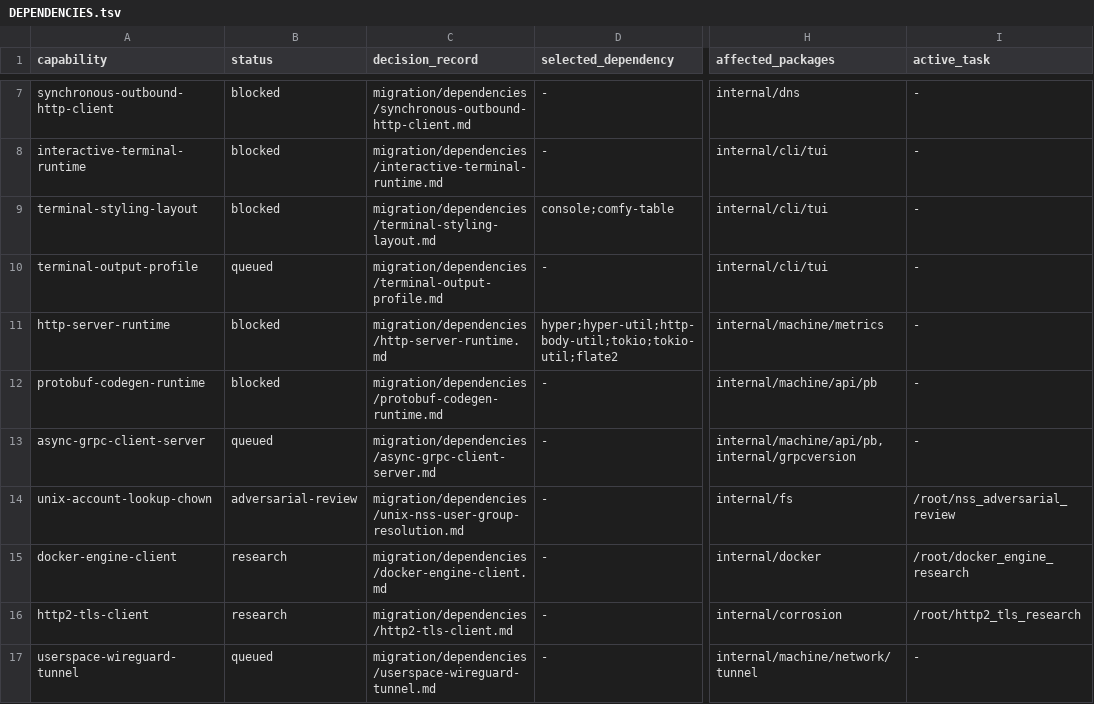
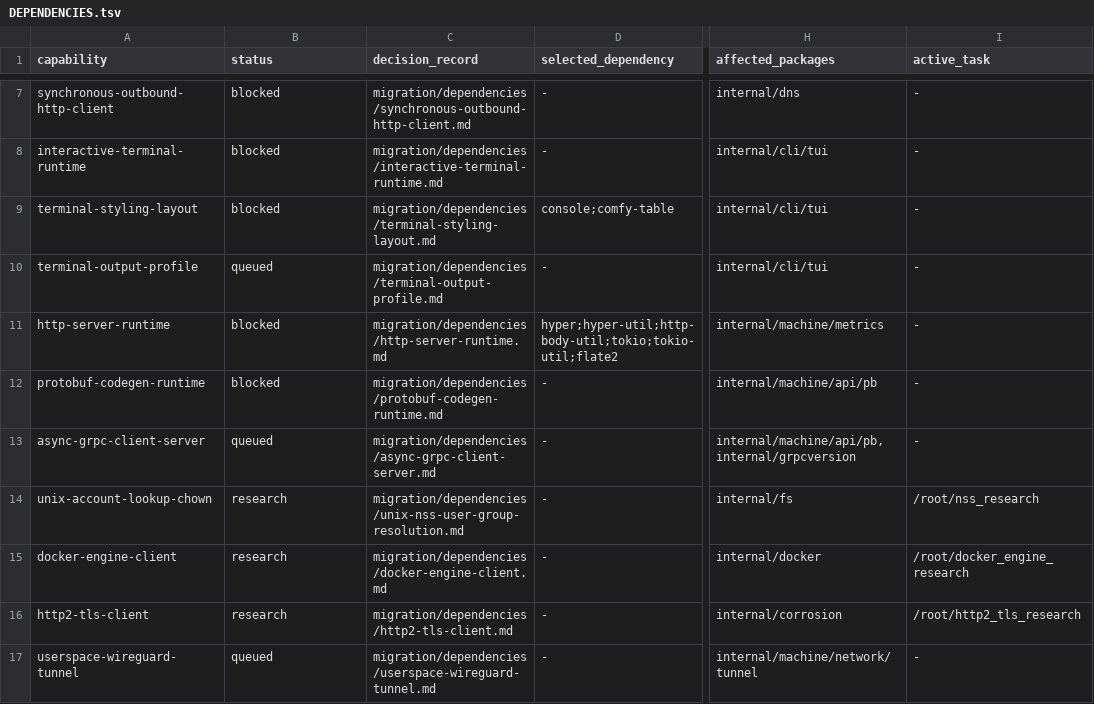
Before and after one commit to getployz/ployz-rust-port, a TSV file: migration/DEPENDENCIES.tsv, drawn as a sheet; only a part is shown, gaps mark what is left out; the diff names each change by its address in the sheet, - before the commit and + after, or states it on an @@ line.

```diff
--- a/migration/DEPENDENCIES.tsv
+++ b/migration/DEPENDENCIES.tsv
-B14 (status): adversarial-review
+B14 (status): research
-I14 (active_task): /root/nss_adversarial_review
+I14 (active_task): /root/nss_research
```
